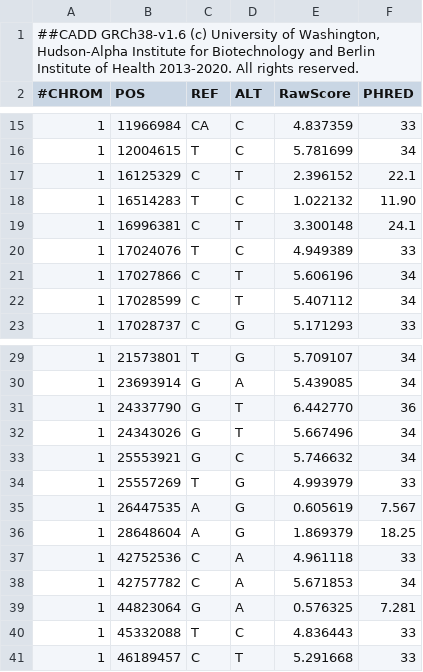
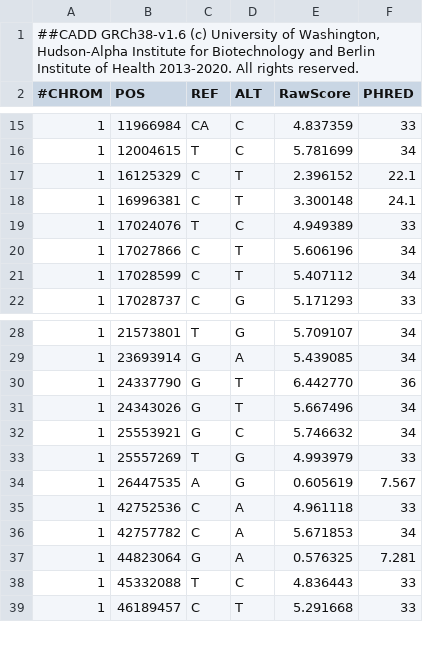
Before and after one commit to Gardner-BinfLab/ncVarDB, a TSV file: CADD/CADD_pathogenic_classification.tsv, drawn as a sheet; only a part is shown, gaps mark what is left out.

```diff
--- a/CADD/CADD_pathogenic_classification.tsv
+++ b/CADD/CADD_pathogenic_classification.tsv
@@ -17,3 +17,2 @@
 1	16125329	C	T	2.396152	22.1
-1	16514283	T	C	1.022132	11.90
 1	16996381	C	T	3.300148	24.1
@@ -35,3 +34,2 @@
 1	26447535	A	G	0.605619	7.567
-1	28648604	A	G	1.869379	18.25
 1	42752536	C	A	4.961118	33
```
Also changed, not shown: DANN/DANN_pathogenic_classification.tsv, FATHMM-XF/fathmm-xf_pathogenic_classification.tsv, 5 other files.
